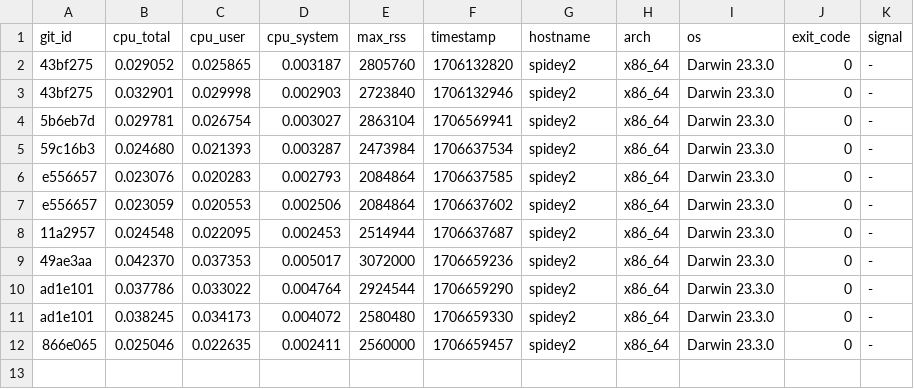
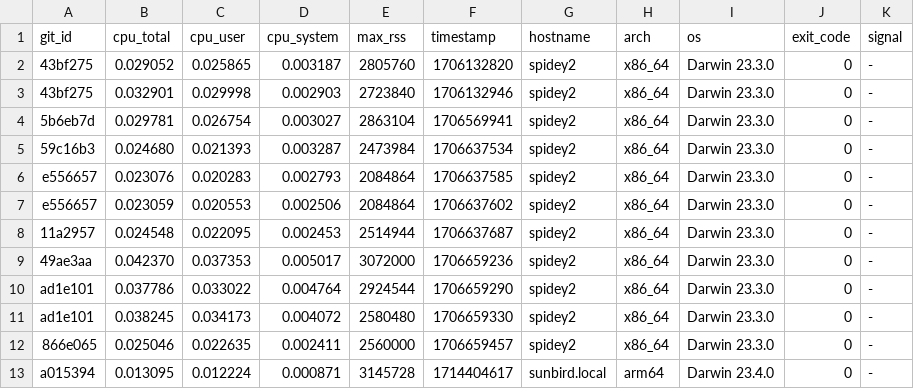
Before and after one commit to ccomparini/fpl2cc, a TSV file: yprof/fpl2cc/regex_custom_scanner.h.jemp.tsv, drawn as a sheet.

```diff
--- a/yprof/fpl2cc/regex_custom_scanner.h.jemp.tsv
+++ b/yprof/fpl2cc/regex_custom_scanner.h.jemp.tsv
@@ -12 +12,2 @@ ad1e101	0.038245	0.034173	0.004072	2580480	1706659330	spidey2	x86_64	Darwin 23.3
 866e065	0.025046	0.022635	0.002411	2560000	1706659457	spidey2	x86_64	Darwin 23.3.0	0	-
+a015394	0.013095	0.012224	0.000871	3145728	1714404617	sunbird.local	arm64	Darwin 23.4.0	0	-
```
Also changed, not shown: yprof/fpl2cc/fpl_x_parser.h.jemp.tsv, yprof/fpl2cc/scan_group_terminal.h.jemp.tsv, 15 other files.
